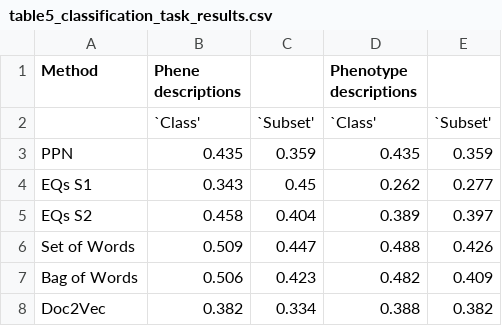
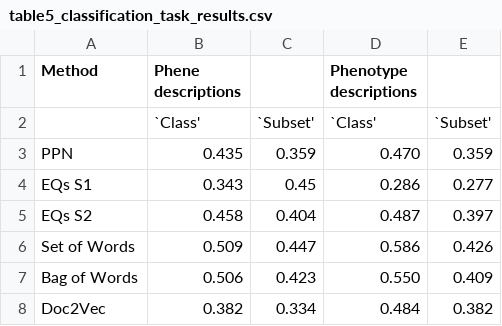
Before and after one commit to irbraun/phenologs, a CSV file: tables/table5_classification_task_results.csv, drawn as a sheet.

Commit message:
updating classication results table

```diff
--- a/tables/table5_classification_task_results.csv
+++ b/tables/table5_classification_task_results.csv
@@ -2,7 +2,7 @@ Method,Phene descriptions,,Phenotype descriptions,
 ,`Class',`Subset',`Class',`Subset'
-PPN,0.435,0.359,0.435,0.359
-EQs S1,0.343,0.45,0.262,0.277
-EQs S2,0.458,0.404,0.389,0.397
-Set of Words,0.509,0.447,0.488,0.426
-Bag of Words,0.506,0.423,0.482,0.409
-Doc2Vec,0.382,0.334,0.388,0.382
+PPN,0.435,0.359,0.470,0.359
+EQs S1,0.343,0.45,0.286,0.277
+EQs S2,0.458,0.404,0.487,0.397
+Set of Words,0.509,0.447,0.586,0.426
+Bag of Words,0.506,0.423,0.550,0.409
+Doc2Vec,0.382,0.334,0.484,0.382
```
